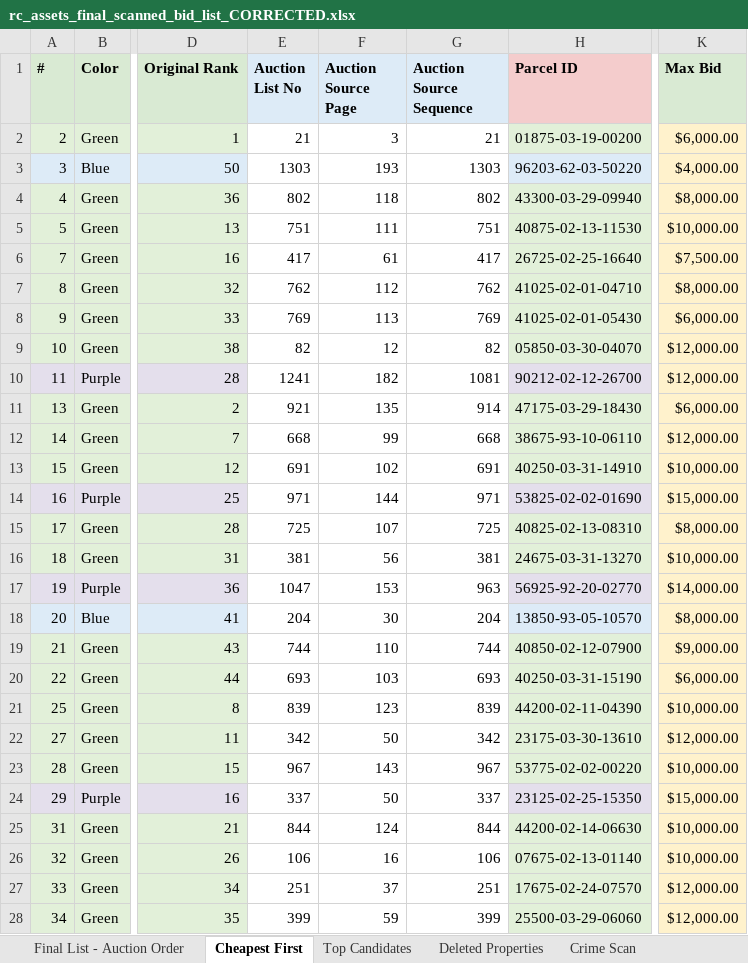
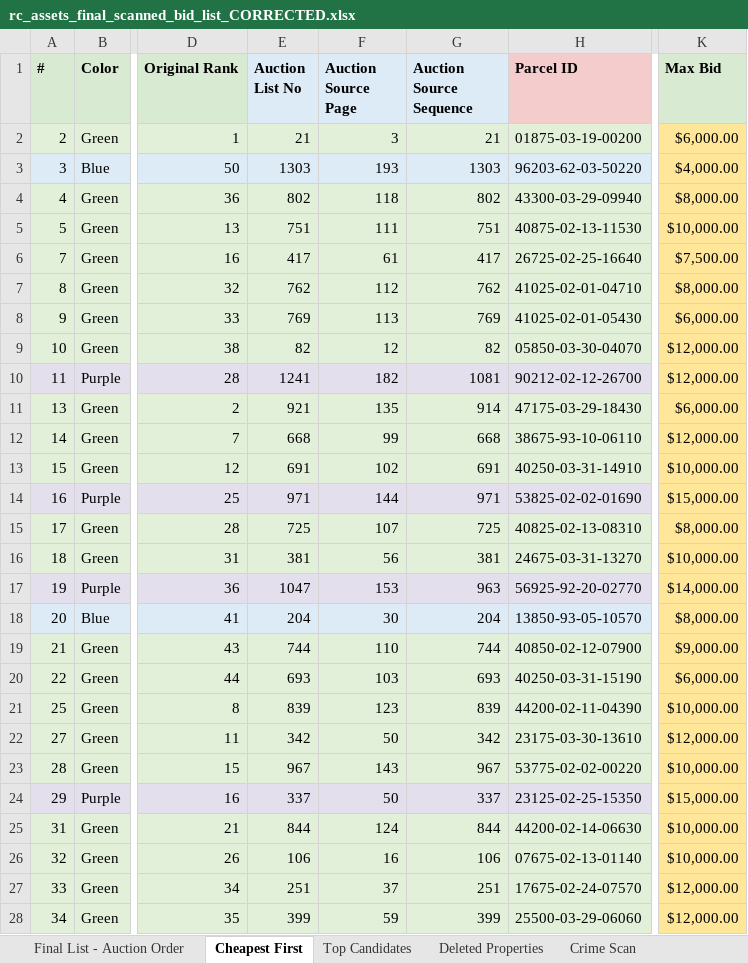
Before and after one commit to Jojo174code/Data_Engineering_Project-, an Excel workbook: final_lists/rc_assets_final_scanned_list/output_excel/rc_assets_final_scanned_bid_list_CORRECTED.xlsx, sheet Cheapest First, drawn as a sheet; only a part is shown, gaps mark what is left out; values as stored, in another font and other column widths than the file's, no borders; the diff covers the shown part only; the diff names each change by its address in the sheet, - before the commit and + after, or states it on an @@ line.

```diff
--- a/final_lists/rc_assets_final_scanned_list/output_excel/rc_assets_final_scanned_bid_list_CORRECTED.xlsx (sheet Cheapest First)
+++ b/final_lists/rc_assets_final_scanned_list/output_excel/rc_assets_final_scanned_bid_list_CORRECTED.xlsx (sheet Cheapest First)
-E2:G2 fill: none
+E2:G2 fill: #E2F0D9
-K2:K28 fill: #FFF2CC
+K2:K28 fill: #FFE699
-E3:G3 fill: none
+E3:G3 fill: #DDEBF7
-E4:G9 fill: none
+E4:G9 fill: #E2F0D9
-E10:G10 fill: none
+E10:G10 fill: #E4DFEC
-E11:G13 fill: none
+E11:G13 fill: #E2F0D9
-E14:G14 fill: none
+E14:G14 fill: #E4DFEC
-E15:G16 fill: none
+E15:G16 fill: #E2F0D9
-E17:G17 fill: none
+E17:G17 fill: #E4DFEC
-E18:G18 fill: none
+E18:G18 fill: #DDEBF7
-E19:G23 fill: none
+E19:G23 fill: #E2F0D9
-E24:G24 fill: none
+E24:G24 fill: #E4DFEC
-E25:G28 fill: none
+E25:G28 fill: #E2F0D9
```
Also changed, not shown: cell formats elsewhere in this sheet, sheet Economic Scan, sheet Crime Scan, sheet Final List - Auction Order, sheet Deleted Properties, sheet Top Candidates, 1 other file.
